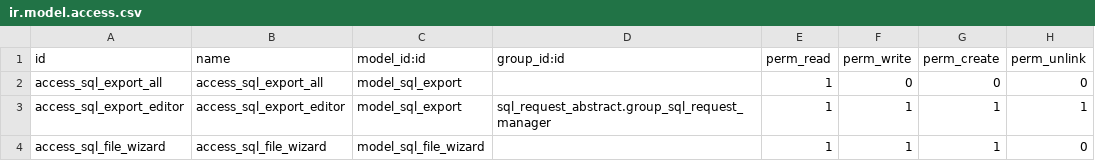
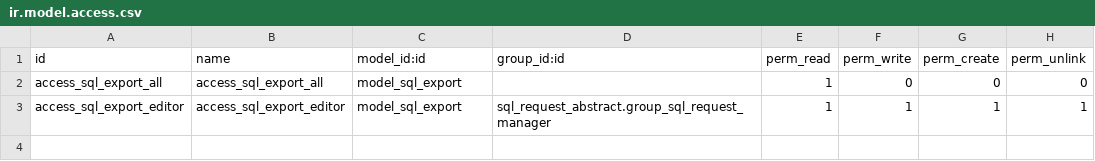
Before and after one commit to farhanrashad/demo-igt0, a CSV file: sql_export/security/ir.model.access.csv, drawn as a sheet; the diff names each change by its address in the sheet, - before the commit and + after, or states it on an @@ line.

Commit message:
update sql export

```diff
--- a/sql_export/security/ir.model.access.csv
+++ b/sql_export/security/ir.model.access.csv
-row 4: access_sql_file_wizard | access_sql_file_wizard | model_sql_file_wizard |  | 1 | 1 | 1 | 0
```
Also changed, not shown: 26 other files.
